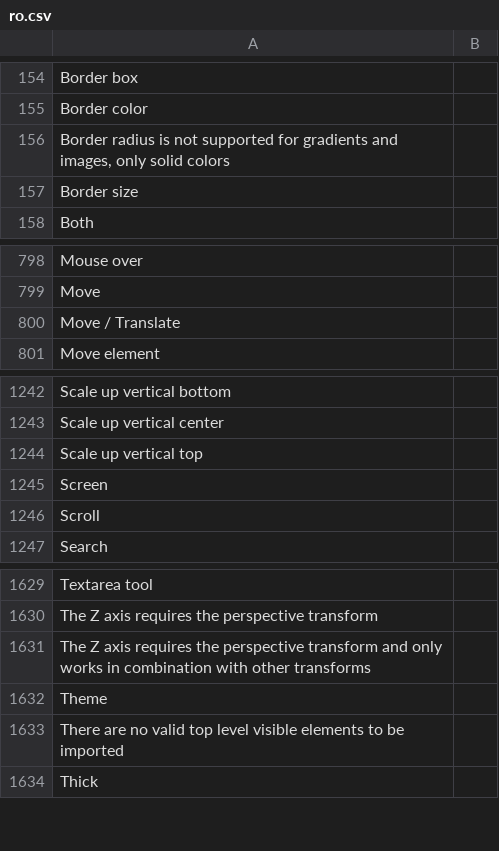
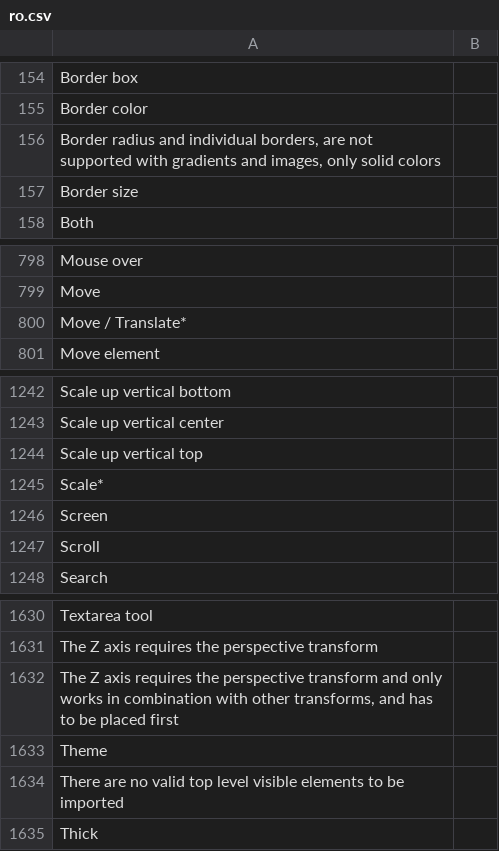
Before and after one commit to desech/desech-studio, a CSV file: build/i18n/ro.csv, drawn as a sheet; only a part is shown, gaps mark what is left out.

```diff
--- a/build/i18n/ro.csv
+++ b/build/i18n/ro.csv
@@ -155,3 +155,3 @@
 "Border color",
-"Border radius is not supported for gradients and images, only solid colors",
+"Border radius and individual borders, are not supported with gradients and images, only solid colors",
 "Border size",
@@ -799,3 +799,3 @@
 "Move",
-"Move / Translate",
+"Move / Translate*",
 "Move element",
@@ -1244,2 +1244,3 @@
 "Scale up vertical top",
+"Scale*",
 "Screen",
@@ -1630,3 +1631,3 @@
 "The Z axis requires the perspective transform",
-"The Z axis requires the perspective transform and only works in combination with other transforms",
+"The Z axis requires the perspective transform and only works in combination with other transforms, and has to be placed first",
 "Theme",
```
Also changed, not shown: build/i18n/template.csv, 7 other files.
